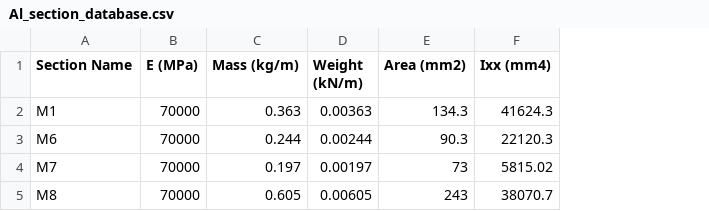
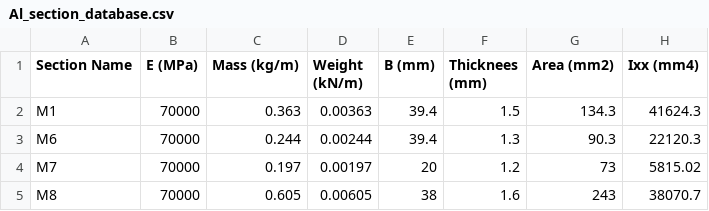
Before and after one commit to Constratum/product-data, a CSV file: product_data/data/Al_section_database.csv, drawn as a sheet; only a part is shown; the diff names each change by its address in the sheet, - before the commit and + after, or states it on an @@ line.

Commit message:
Add files via upload

```diff
--- a/product_data/data/Al_section_database.csv
+++ b/product_data/data/Al_section_database.csv
+column E (B (mm)), rows 2-5: 39.4 | 39.4 | 20 | 38
+column F (Thicknees (mm)), rows 2-5: 1.5 | 1.3 | 1.2 | 1.6
```
